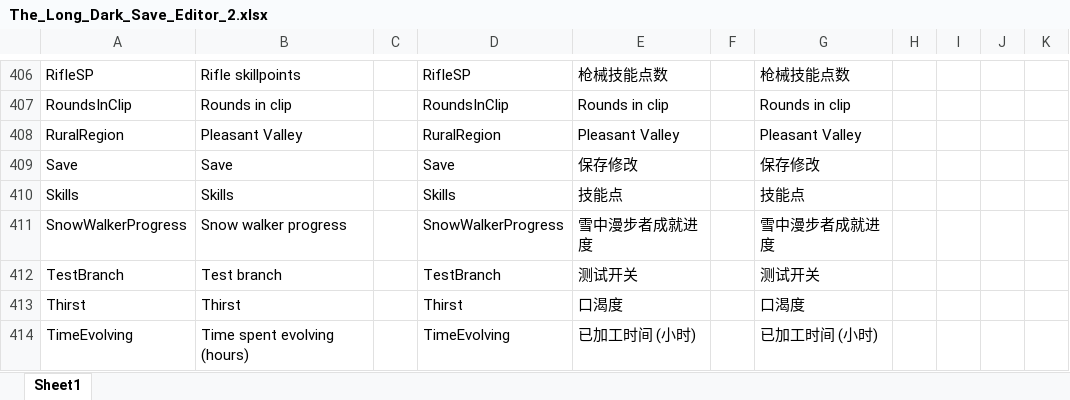
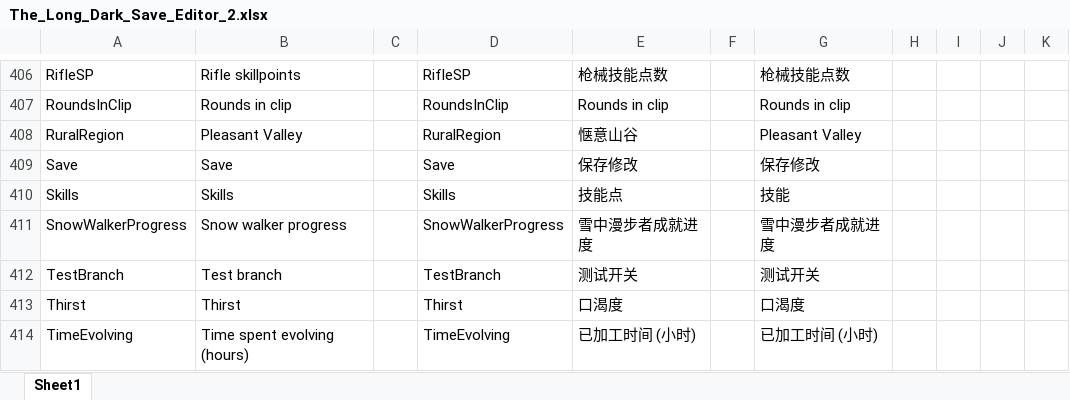
Before and after one commit to fgc0109/TheLongDarkSaveEditorTranslate, an Excel workbook: The_Long_Dark_Save_Editor_2.xlsx, sheet Sheet1, drawn as a sheet; only a part is shown, gaps mark what is left out; values as stored, in another font and other column widths than the file's, no borders; the diff covers the shown part only; the diff names each change by its address in the sheet, - before the commit and + after, or states it on an @@ line.

```diff
--- a/The_Long_Dark_Save_Editor_2.xlsx (sheet Sheet1)
+++ b/The_Long_Dark_Save_Editor_2.xlsx (sheet Sheet1)
-E408: Pleasant Valley
+E408: 惬意山谷
-G410: 技能点
+G410: 技能
```
Also changed, not shown: 57 edited cells elsewhere in this sheet, 1 other file.
